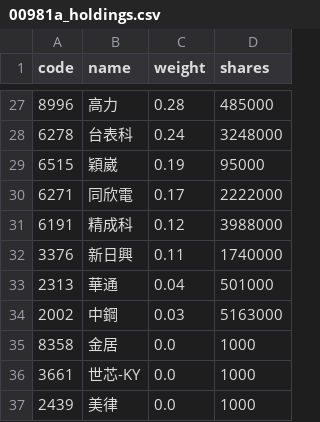
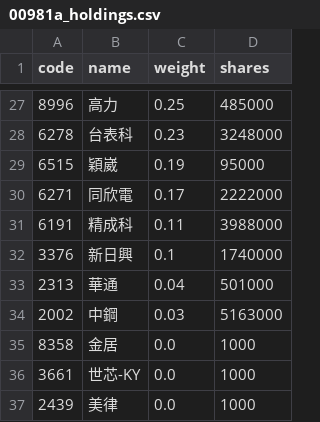
Before and after one commit to eceeff/etf_bot_for00981a, a CSV file: 00981a_holdings.csv, drawn as a sheet; only a part is shown, gaps mark what is left out; the diff covers the shown part only.

```diff
--- a/00981a_holdings.csv
+++ b/00981a_holdings.csv
@@ -27,7 +27,7 @@ code,name,weight,shares
-8996,高力,0.28,485000
-6278,台表科,0.24,3248000
+8996,高力,0.25,485000
+6278,台表科,0.23,3248000
 6515,穎崴,0.19,95000
 6271,同欣電,0.17,2222000
-6191,精成科,0.12,3988000
-3376,新日興,0.11,1740000
+6191,精成科,0.11,3988000
+3376,新日興,0.1,1740000
 2313,華通,0.04,501000
```
Also changed, not shown: 4 added rows, 4 removed rows and 24 edited cells elsewhere in this file.
